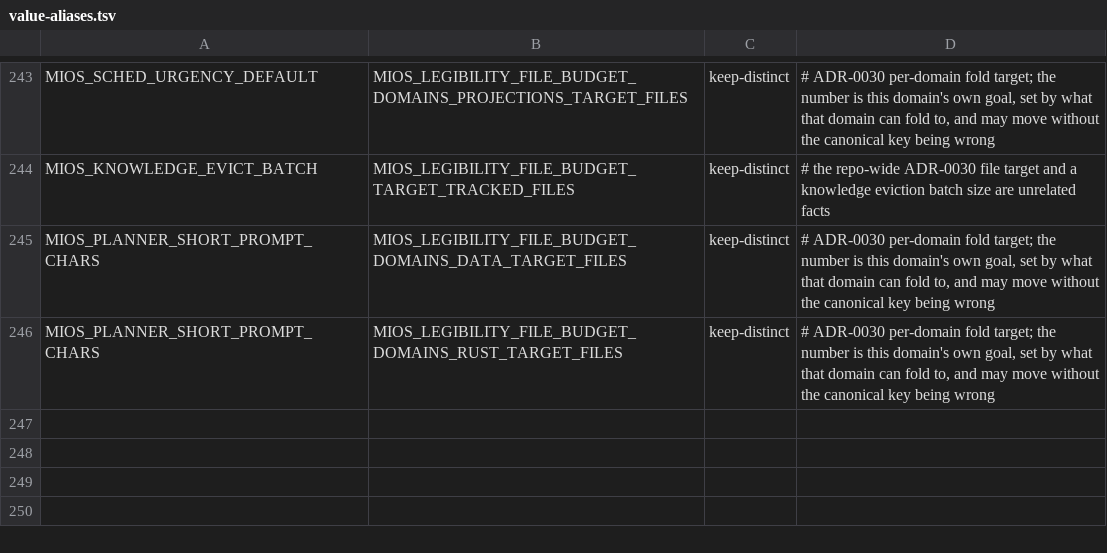
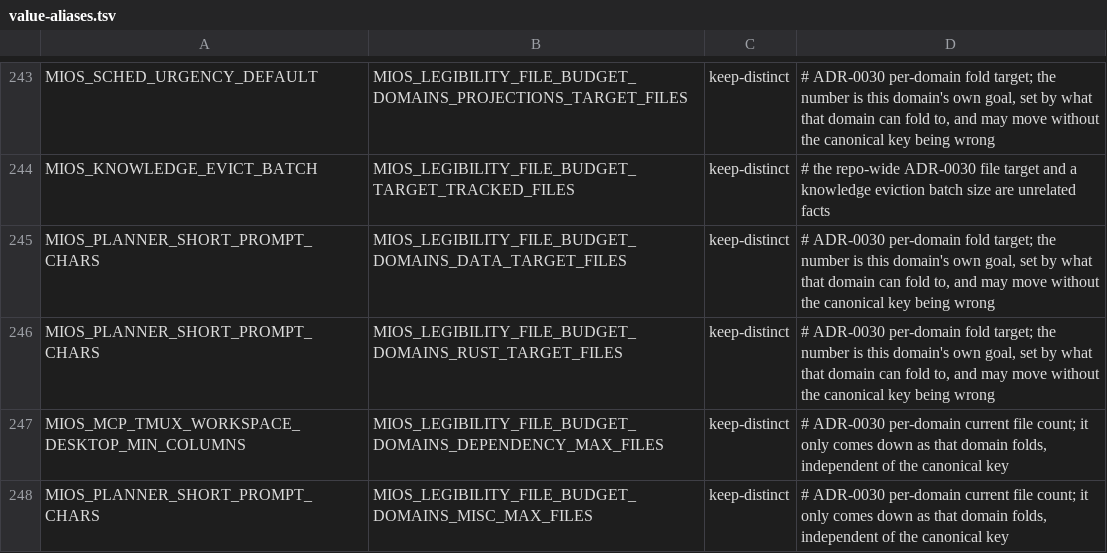
Before and after one commit to MiOS-Developer/MiOS, a TSV file: usr/share/mios/reference/value-aliases.tsv, drawn as a sheet; only a part is shown, gaps mark what is left out.

Commit message:
chore(ratchet): lower max_tracked_files to 3615 and adjust domain ceilings for F1 duplicate fold (task_3658)

```diff
--- a/usr/share/mios/reference/value-aliases.tsv
+++ b/usr/share/mios/reference/value-aliases.tsv
@@ -246 +246,3 @@ MIOS_PLANNER_SHORT_PROMPT_CHARS	MIOS_LEGIBILITY_FILE_BUDGET_DOMAINS_DATA_TARGET_
 MIOS_PLANNER_SHORT_PROMPT_CHARS	MIOS_LEGIBILITY_FILE_BUDGET_DOMAINS_RUST_TARGET_FILES	keep-distinct	# ADR-0030 per-domain fold target; the number is this domain's own goal, set by what that domain can fold to, and may move without the canonical key being wrong
+MIOS_MCP_TMUX_WORKSPACE_DESKTOP_MIN_COLUMNS	MIOS_LEGIBILITY_FILE_BUDGET_DOMAINS_DEPENDENCY_MAX_FILES	keep-distinct	# ADR-0030 per-domain current file count; it only comes down as that domain folds, independent of the canonical key
+MIOS_PLANNER_SHORT_PROMPT_CHARS	MIOS_LEGIBILITY_FILE_BUDGET_DOMAINS_MISC_MAX_FILES	keep-distinct	# ADR-0030 per-domain current file count; it only comes down as that domain folds, independent of the canonical key
```
Also changed, not shown: 2 other files.
